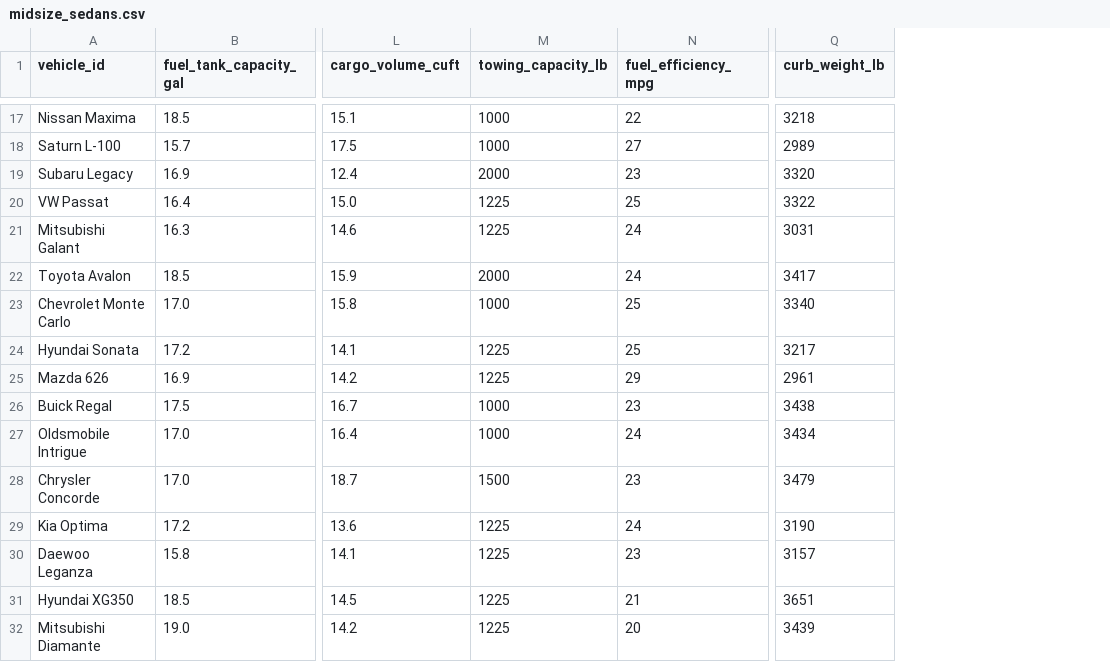
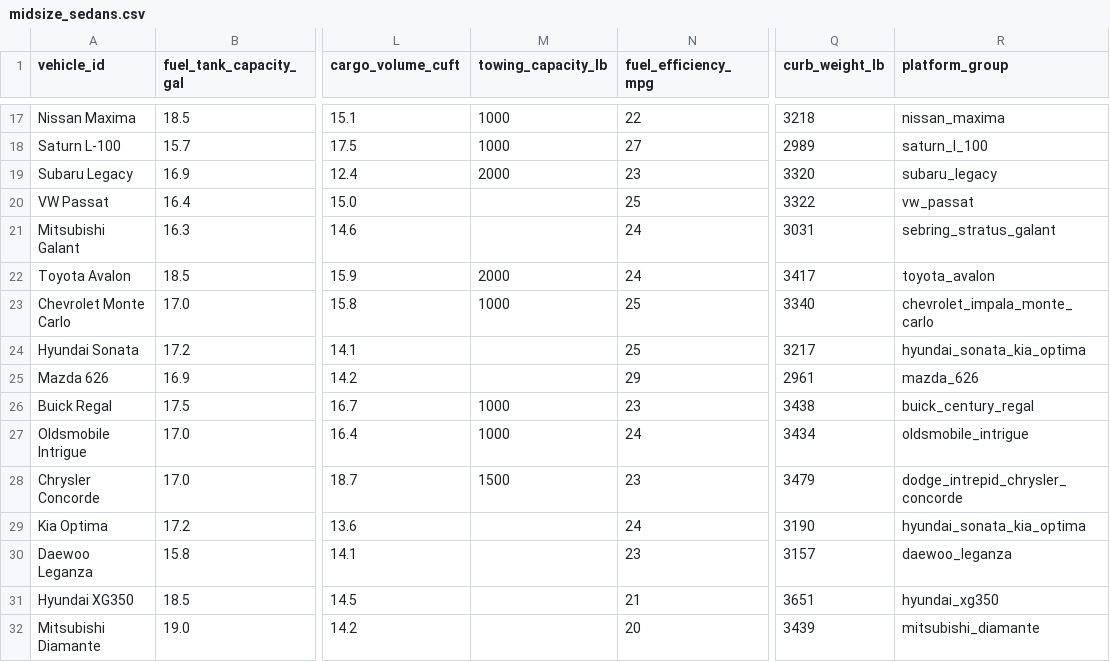
Before and after one commit to kivanho/small-data-model-selection, a CSV file: data/midsize_sedans.csv, drawn as a sheet; only a part is shown, gaps mark what is left out; the diff covers the shown part only; the diff names each change by its address in the sheet, - before the commit and + after, or states it on an @@ line.

Commit message:
Fix evaluation and data issues found in review
- Data: store the 11 towing placeholders (1,225 lb = mean of the other 20) as
  missing, so towing is modelled on n = 20; add a platform_group column for
  badge-engineered twins.
- Main protocol is now repeated nested GroupKFold (outer and inner), 5 seeds,
  mean +- SD; nested random KFold is kept to separate fold reuse from twin leakage.
- flat_cv is described as a re-implementation of the thesis protocol; the
  README lists the thesis defence values and why they differ.
- Standardised target via TransformedTargetRegressor, log-uniform priors, no
  gamma for the linear SVR kernel, one N_ITER constant, k range fixed.
- Notebooks committed with outputs; per-run scores saved to results/, README
  figure drawn from them by scripts/make_figures.py.
- README rewritten: data provenance, track width vs weight, held-out car,
  results tables with self-evident differences, limitations, citations.
- Pin dependency versions (Python 3.12).

```diff
--- a/data/midsize_sedans.csv
+++ b/data/midsize_sedans.csv
+column R (platform_group), rows 17-32: nissan_maxima | saturn_l_100 | subaru_legacy | vw_passat | sebring_stratus_galant | toyota_avalon | chevrolet_impala_monte_carlo | hyundai_sonata_kia_optima | mazda_626 | buick_century_regal | oldsmobile_intrigue | dodge_intrepid_chrysler_concorde | hyundai_sonata_kia_optima | daewoo_leganza | hyundai_xg350 | mitsubishi_diamante
-M20:M21 (towing_capacity_lb): 1225
+M20:M21 (towing_capacity_lb): (empty)
-M24:M25 (towing_capacity_lb): 1225
+M24:M25 (towing_capacity_lb): (empty)
-M29:M32 (towing_capacity_lb): 1225
+M29:M32 (towing_capacity_lb): (empty)
```
Also changed, not shown: 3 edited cells elsewhere in this file, 11 other files.
